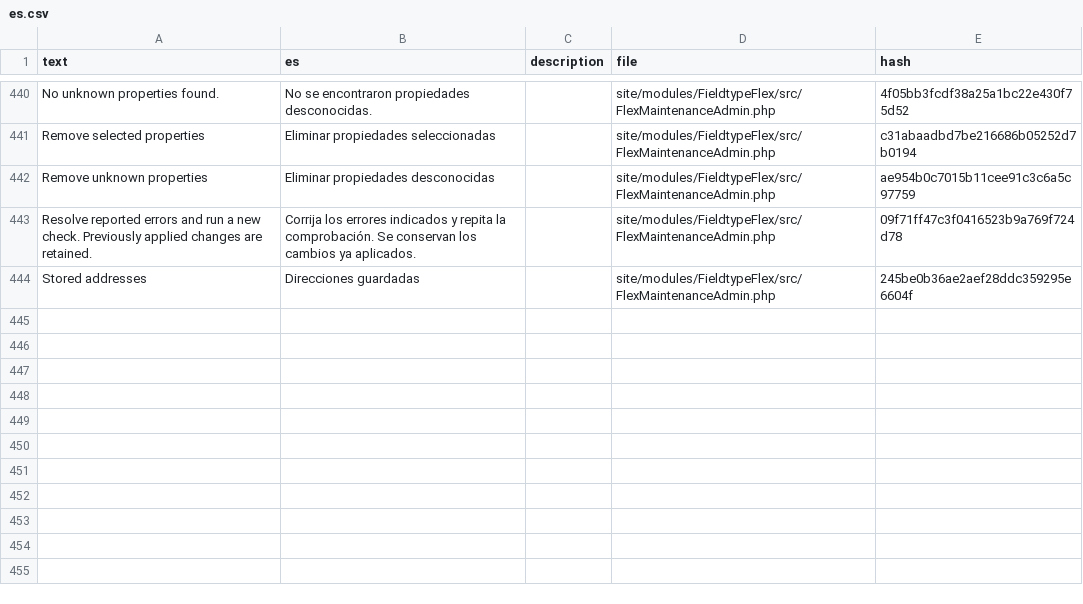
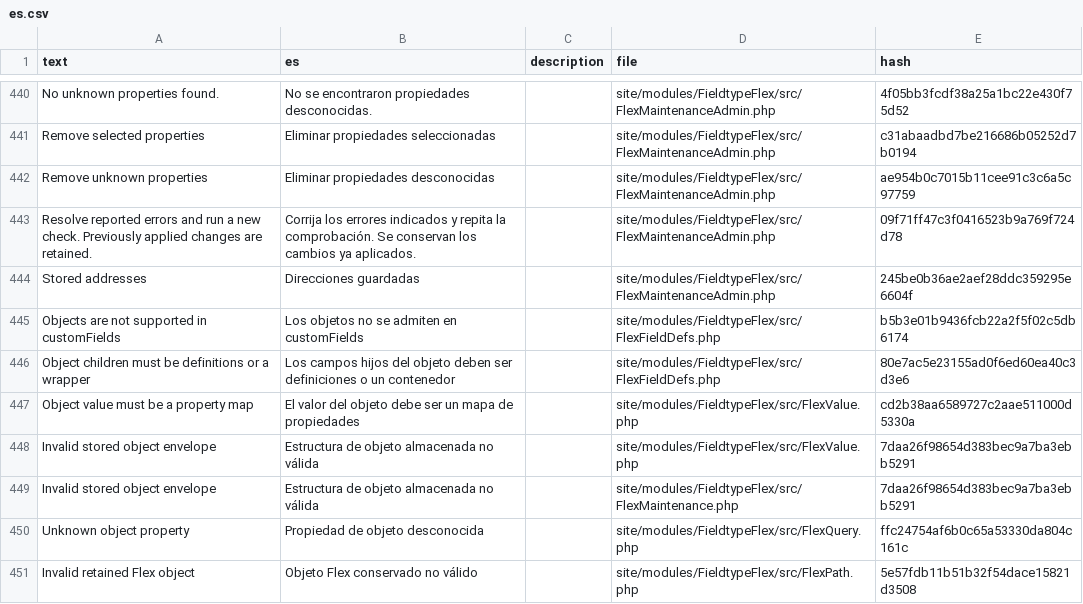
Before and after one commit to phlppschrr/FieldtypeFlex, a CSV file: languages/es.csv, drawn as a sheet; only a part is shown, gaps mark what is left out; the diff names each change by its address in the sheet, - before the commit and + after, or states it on an @@ line.

```diff
--- a/languages/es.csv
+++ b/languages/es.csv
+row 445: Objects are not supported in customFields | Los objetos no se admiten en customFields |  | site/modules/FieldtypeFlex/src/FlexFieldDefs.php | b5b3e01b9436fcb22a2f5f02c5db6174
+row 446: Object children must be definitions or a wrapper | Los campos hijos del objeto deben ser definiciones o un contenedor |  | site/modules/FieldtypeFlex/src/FlexFieldDefs.php | 80e7ac5e23155ad0f6ed60ea40c3d3e6
+row 447: Object value must be a property map | El valor del objeto debe ser un mapa de propiedades |  | site/modules/FieldtypeFlex/src/FlexValue.php | cd2b38aa6589727c2aae511000d5330a
+row 448: Invalid stored object envelope | Estructura de objeto almacenada no válida |  | site/modules/FieldtypeFlex/src/FlexValue.php | 7daa26f98654d383bec9a7ba3ebb5291
+row 449: Invalid stored object envelope | Estructura de objeto almacenada no válida |  | site/modules/FieldtypeFlex/src/FlexMaintenance.php | 7daa26f98654d383bec9a7ba3ebb5291
+row 450: Unknown object property | Propiedad de objeto desconocida |  | site/modules/FieldtypeFlex/src/FlexQuery.php | ffc24754af6b0c65a53330da804c161c
+row 451: Invalid retained Flex object | Objeto Flex conservado no válido |  | site/modules/FieldtypeFlex/src/FlexPath.php | 5e57fdb11b51b32f54dace15821d3508
```
Also changed, not shown: languages/de.csv, languages/fr.csv, 22 other files.
